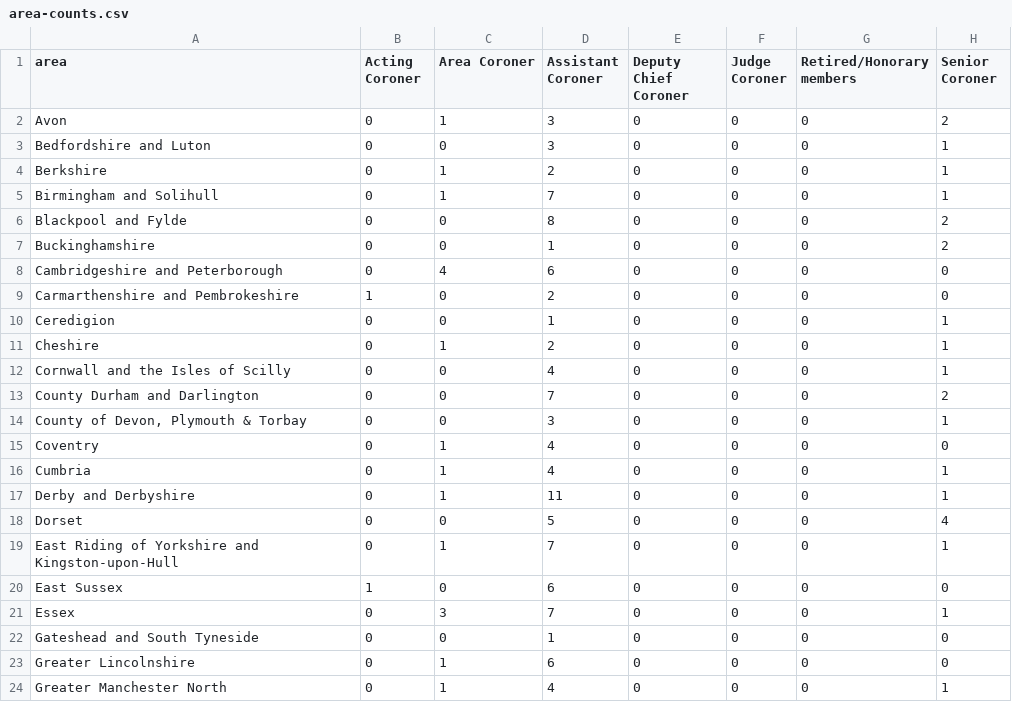
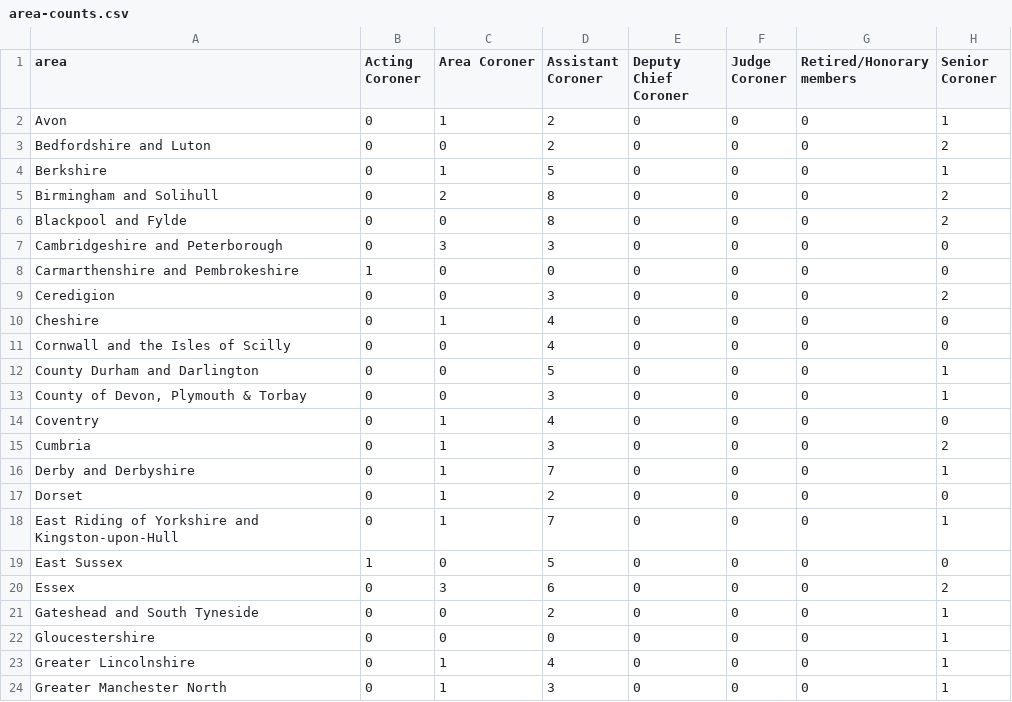
Before and after one commit to Mr-Helpful/preventable-deaths-scraper, a CSV file: src/analyse/counts/data/name/area-counts.csv, drawn as a sheet; only a part is shown; the diff covers the shown part only.

```diff
--- a/src/analyse/counts/data/name/area-counts.csv
+++ b/src/analyse/counts/data/name/area-counts.csv
@@ -1,24 +1,24 @@
 area,Acting Coroner,Area Coroner,Assistant Coroner,Deputy Chief Coroner,Judge Coroner,Retired/Honorary members,Senior Coroner
-Avon,0,1,3,0,0,0,2
-Bedfordshire and Luton,0,0,3,0,0,0,1
-Berkshire,0,1,2,0,0,0,1
-Birmingham and Solihull,0,1,7,0,0,0,1
+Avon,0,1,2,0,0,0,1
+Bedfordshire and Luton,0,0,2,0,0,0,2
+Berkshire,0,1,5,0,0,0,1
+Birmingham and Solihull,0,2,8,0,0,0,2
 Blackpool and Fylde,0,0,8,0,0,0,2
-Buckinghamshire,0,0,1,0,0,0,2
-Cambridgeshire and Peterborough,0,4,6,0,0,0,0
-Carmarthenshire and Pembrokeshire,1,0,2,0,0,0,0
-Ceredigion,0,0,1,0,0,0,1
-Cheshire,0,1,2,0,0,0,1
-Cornwall and the Isles of Scilly,0,0,4,0,0,0,1
-County Durham and Darlington,0,0,7,0,0,0,2
+Cambridgeshire and Peterborough,0,3,3,0,0,0,0
+Carmarthenshire and Pembrokeshire,1,0,0,0,0,0,0
+Ceredigion,0,0,3,0,0,0,2
+Cheshire,0,1,4,0,0,0,0
+Cornwall and the Isles of Scilly,0,0,4,0,0,0,0
+County Durham and Darlington,0,0,5,0,0,0,1
 "County of Devon, Plymouth & Torbay",0,0,3,0,0,0,1
 Coventry,0,1,4,0,0,0,0
-Cumbria,0,1,4,0,0,0,1
-Derby and Derbyshire,0,1,11,0,0,0,1
-Dorset,0,0,5,0,0,0,4
+Cumbria,0,1,3,0,0,0,2
+Derby and Derbyshire,0,1,7,0,0,0,1
+Dorset,0,1,2,0,0,0,0
 East Riding of Yorkshire and Kingston-upon-Hull,0,1,7,0,0,0,1
-East Sussex,1,0,6,0,0,0,0
-Essex,0,3,7,0,0,0,1
-Gateshead and South Tyneside,0,0,1,0,0,0,0
-Greater Lincolnshire,0,1,6,0,0,0,0
-Greater Manchester North,0,1,4,0,0,0,1
+East Sussex,1,0,5,0,0,0,0
+Essex,0,3,6,0,0,0,2
+Gateshead and South Tyneside,0,0,2,0,0,0,1
+Gloucestershire,0,0,0,0,0,0,1
+Greater Lincolnshire,0,1,4,0,0,0,1
+Greater Manchester North,0,1,3,0,0,0,1
```
Also changed, not shown: 1 added row and 68 edited cells elsewhere in this file, src/analyse/counts/data/name/top-categorised.csv, src/analyse/counts/data/sent/rcpt-statuses.csv, 23 other files.
